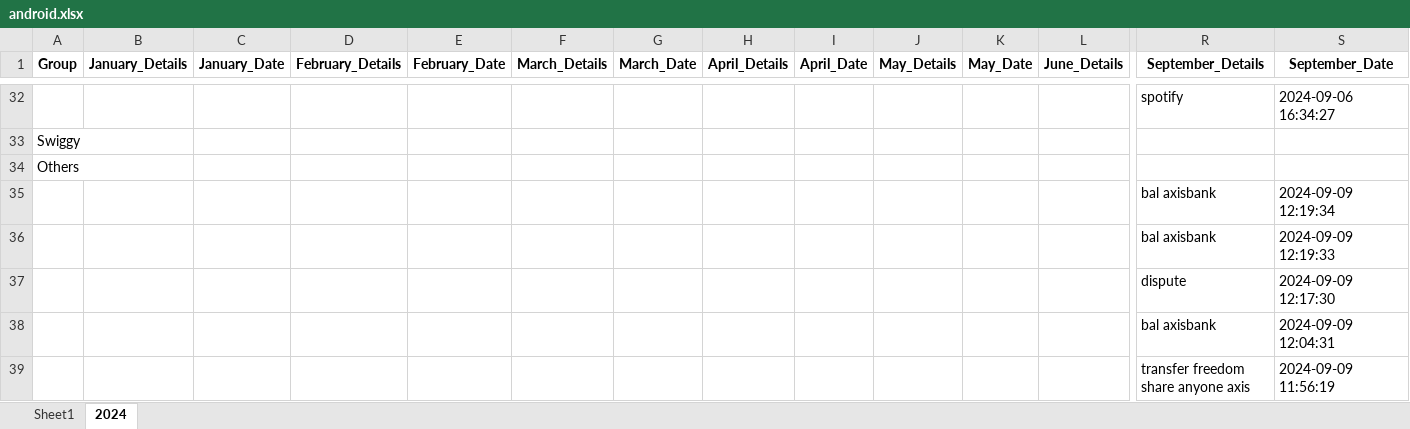
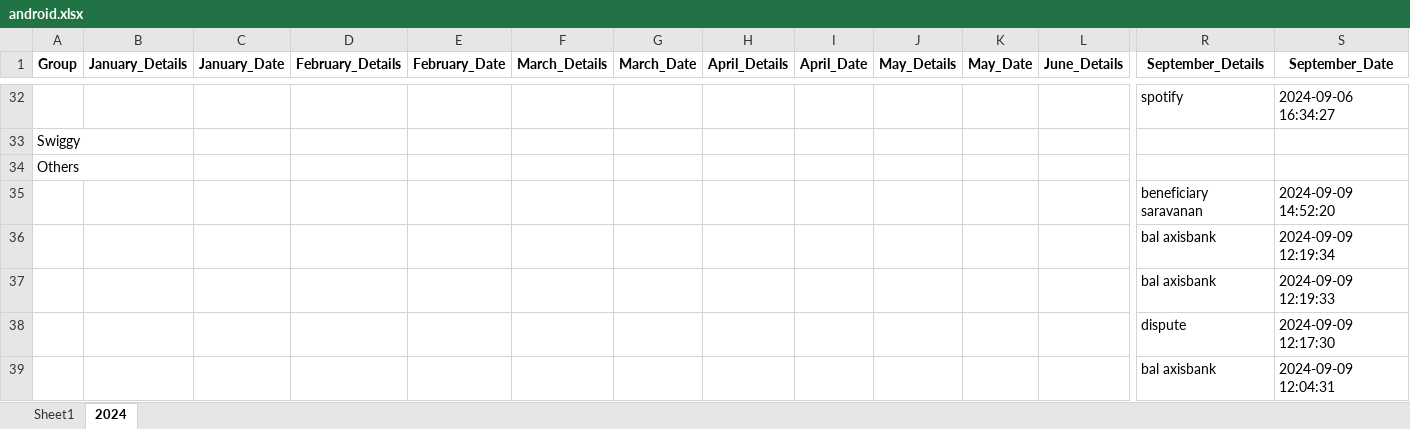
Before and after one commit to vinothvikas1987/LLM_Android, an Excel workbook: android.xlsx, sheet 2024, drawn as a sheet; only a part is shown, gaps mark what is left out; the shorter side is filled out with more unchanged rows; values as stored, in another font and other column widths than the file's, no borders; rows hold the shown columns only; the diff names each change by its address in the sheet, - before the commit and + after, or states it on an @@ line.

Commit message:
Update Excel file 2024-09-09 09:28:51.556311

```diff
--- a/android.xlsx (sheet 2024)
+++ b/android.xlsx (sheet 2024)
+row 35:  |  |  |  |  |  |  |  |  |  |  |  | beneficiary saravanan | 2024-09-09 14:52:20
```
